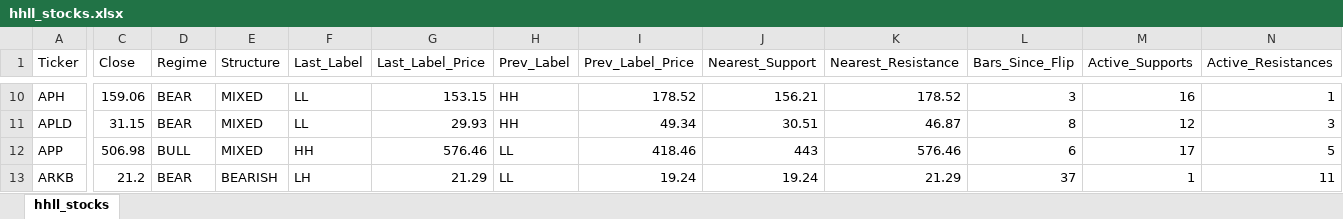
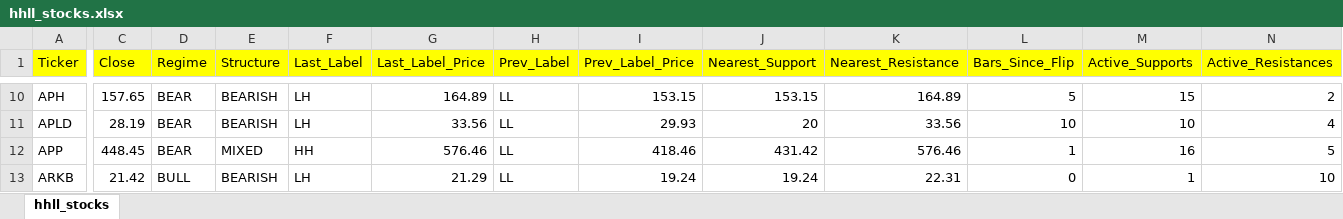
Before and after one commit to rchak007/myTrading, an Excel workbook: outputs/hhll_stocks.xlsx, sheet hhll_stocks, drawn as a sheet; only a part is shown, gaps mark what is left out; values as stored, in another font and other column widths than the file's, no borders; the diff covers the shown part only; the diff names each change by its address in the sheet, - before the commit and + after, or states it on an @@ line.

Commit message:
hhll

```diff
--- a/outputs/hhll_stocks.xlsx (sheet hhll_stocks)
+++ b/outputs/hhll_stocks.xlsx (sheet hhll_stocks)
-A1:N1 fill: none
+A1:N1 fill: #FFFF00
-C10 (Close): 159.06
+C10 (Close): 157.65
-E10:E11 (Structure): MIXED
+E10:E11 (Structure): BEARISH
-F10:F11 (Last_Label): LL
+F10:F11 (Last_Label): LH
-G10 (Last_Label_Price): 153.15
+G10 (Last_Label_Price): 164.89
-H10:H11 (Prev_Label): HH
+H10:H11 (Prev_Label): LL
-I10 (Prev_Label_Price): 178.52
+I10 (Prev_Label_Price): 153.15
-J10 (Nearest_Support): 156.21
+J10 (Nearest_Support): 153.15
-K10 (Nearest_Resistance): 178.52
+K10 (Nearest_Resistance): 164.89
-L10 (Bars_Since_Flip): 3
+L10 (Bars_Since_Flip): 5
-M10 (Active_Supports): 16
+M10 (Active_Supports): 15
-N10 (Active_Resistances): 1
+N10 (Active_Resistances): 2
-C11 (Close): 31.15
+C11 (Close): 28.19
-G11 (Last_Label_Price): 29.93
+G11 (Last_Label_Price): 33.56
-I11 (Prev_Label_Price): 49.34
+I11 (Prev_Label_Price): 29.93
-J11 (Nearest_Support): 30.51
+J11 (Nearest_Support): 20
-K11 (Nearest_Resistance): 46.87
+K11 (Nearest_Resistance): 33.56
-L11 (Bars_Since_Flip): 8
+L11 (Bars_Since_Flip): 10
-M11 (Active_Supports): 12
+M11 (Active_Supports): 10
-N11 (Active_Resistances): 3
+N11 (Active_Resistances): 4
-C12 (Close): 506.98
+C12 (Close): 448.45
-D12 (Regime): BULL
+D12 (Regime): BEAR
-J12 (Nearest_Support): 443
+J12 (Nearest_Support): 431.42
-L12 (Bars_Since_Flip): 6
+L12 (Bars_Since_Flip): 1
-M12 (Active_Supports): 17
+M12 (Active_Supports): 16
-C13 (Close): 21.2
+C13 (Close): 21.42
-D13 (Regime): BEAR
+D13 (Regime): BULL
-K13 (Nearest_Resistance): 21.29
+K13 (Nearest_Resistance): 22.31
-L13 (Bars_Since_Flip): 37
+L13 (Bars_Since_Flip): 0
-N13 (Active_Resistances): 11
+N13 (Active_Resistances): 10
```
Also changed, not shown: 2 added rows, 762 edited cells and cell formats elsewhere in this sheet, 1 other file.
